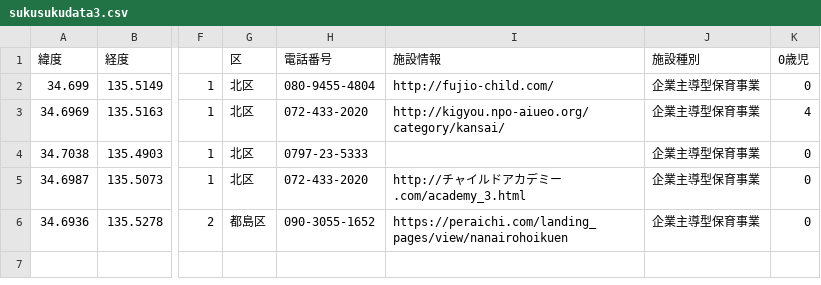
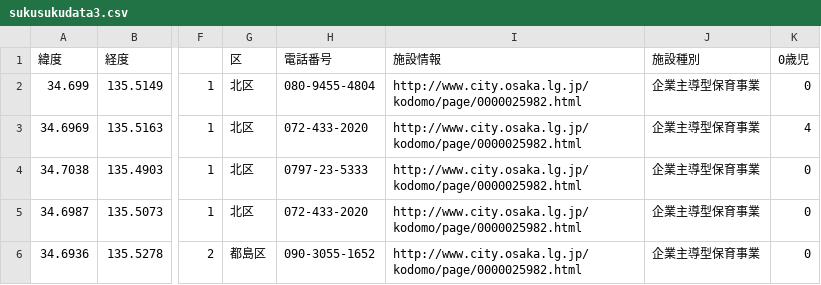
Before and after one commit to tadakazu1972/kodomomap, a CSV file: sukusukudata3.csv, drawn as a sheet; only a part is shown, gaps mark what is left out; the diff names each change by its address in the sheet, - before the commit and + after, or states it on an @@ line.

Commit message:
認可外HP URL

```diff
--- a/sukusukudata3.csv
+++ b/sukusukudata3.csv
-I2 (施設情報): http://fujio-child.com/
+I2 (施設情報): http://www.city.osaka.lg.jp/kodomo/page/0000025982.html
-I3 (施設情報): http://kigyou.npo-aiueo.org/category/kansai/
+I3 (施設情報): http://www.city.osaka.lg.jp/kodomo/page/0000025982.html
-I4 (施設情報): (empty)
+I4 (施設情報): http://www.city.osaka.lg.jp/kodomo/page/0000025982.html
-I5 (施設情報): http://チャイルドアカデミー.com/academy_3.html
+I5 (施設情報): http://www.city.osaka.lg.jp/kodomo/page/0000025982.html
-I6 (施設情報): https://peraichi.com/landing_pages/view/nanairohoikuen
+I6 (施設情報): http://www.city.osaka.lg.jp/kodomo/page/0000025982.html
```
